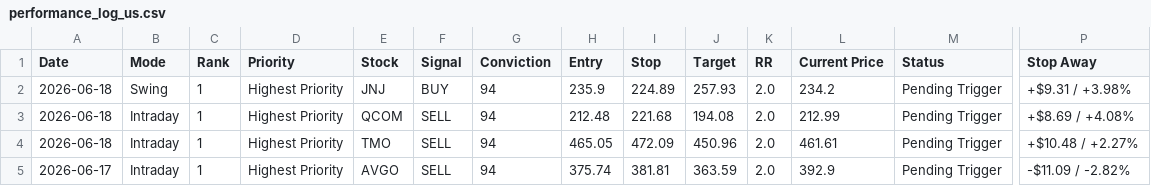
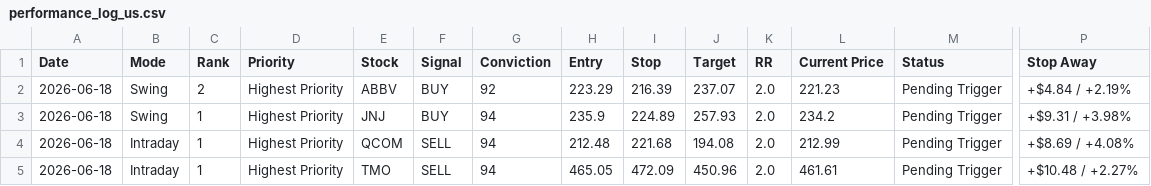
Before and after one commit to pankajmanchnda/swing-trading-scanner-us, a CSV file: performance_log_us.csv, drawn as a sheet; only a part is shown, gaps mark what is left out; the shorter side is filled out with more unchanged rows; rows hold the shown columns only; the diff names each change by its address in the sheet, - before the commit and + after, or states it on an @@ line.

```diff
--- a/performance_log_us.csv
+++ b/performance_log_us.csv
+row 2: 2026-06-18 | Swing | 2 | Highest Priority | ABBV | BUY | 92 | 223.29 | 216.39 | 237.07 | 2.0 | 221.23 | Pending Trigger | +$4.84 / +2.19%
```
Also changed, not shown: 1 other file.
